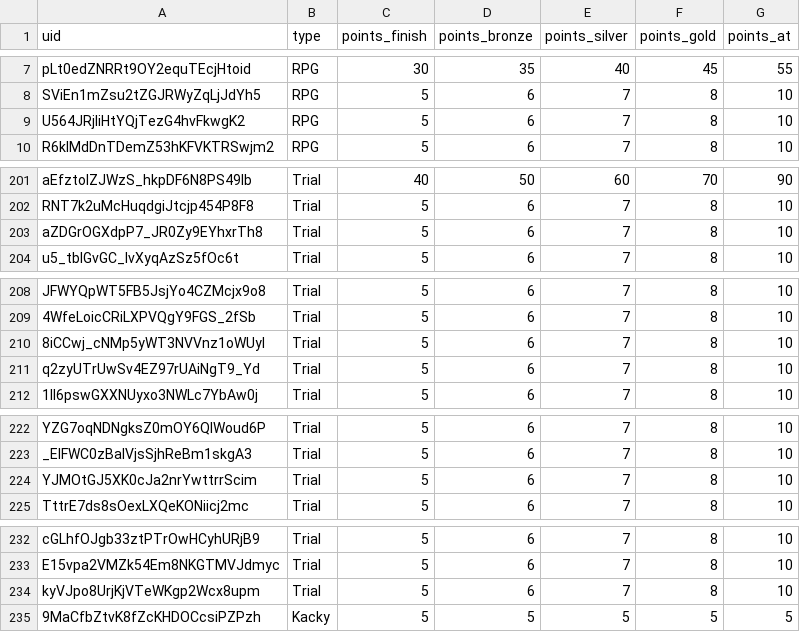
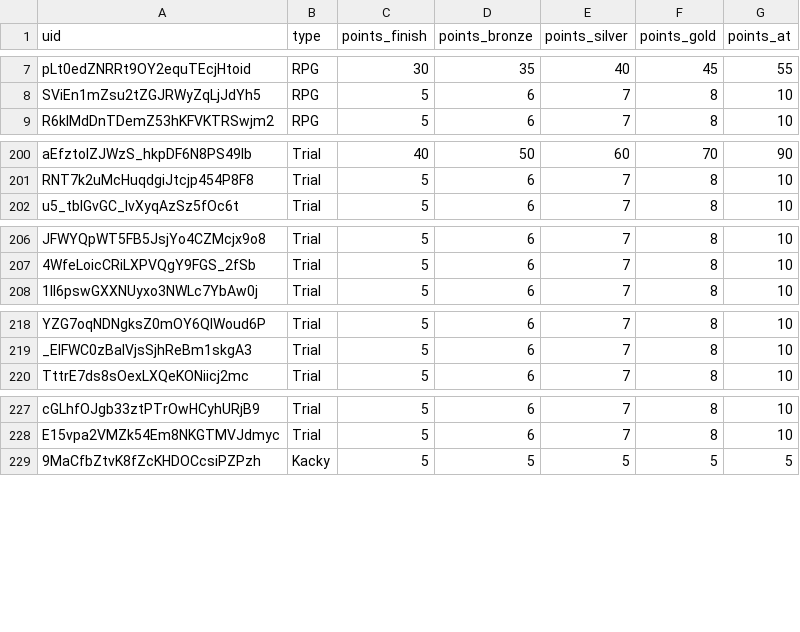
Before and after one commit to spl1nes/tmrank, a CSV file: maps.csv, drawn as a sheet; only a part is shown, gaps mark what is left out; the diff names each change by its address in the sheet, - before the commit and + after, or states it on an @@ line.

Commit message:
Update maps.csv

```diff
--- a/maps.csv
+++ b/maps.csv
-row 9: U564JRjIiHtYQjTezG4hvFkwgK2 | RPG | 5 | 6 | 7 | 8 | 10
-row 203: aZDGrOGXdpP7_JR0Zy9EYhxrTh8 | Trial | 5 | 6 | 7 | 8 | 10
-row 210: 8iCCwj_cNMp5yWT3NVVnz1oWUyl | Trial | 5 | 6 | 7 | 8 | 10
-row 211: q2zyUTrUwSv4EZ97rUAiNgT9_Yd | Trial | 5 | 6 | 7 | 8 | 10
-row 224: YJMOtGJ5XK0cJa2nrYwttrrScim | Trial | 5 | 6 | 7 | 8 | 10
-row 234: kyVJpo8UrjKjVTeWKgp2Wcx8upm | Trial | 5 | 6 | 7 | 8 | 10
```
